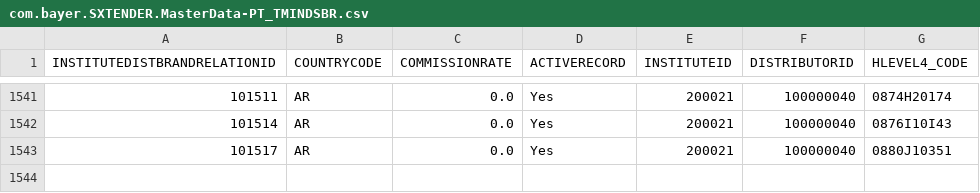
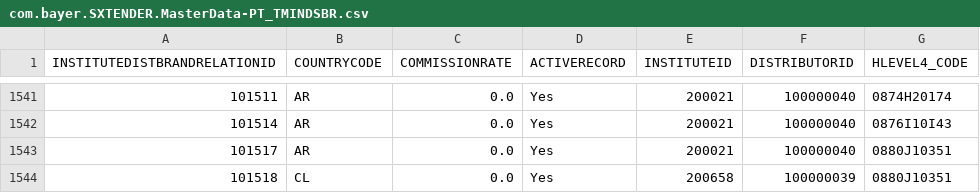
Before and after one commit to mandar-velankar/TNDR_FAST_BACKEND, a CSV file: db/csv/com.bayer.SXTENDER.MasterData-PT_TMINDSBR.csv, drawn as a sheet; only a part is shown, gaps mark what is left out; the diff names each change by its address in the sheet, - before the commit and + after, or states it on an @@ line.

Commit message:
Update to MEA external view for Excel

```diff
--- a/db/csv/com.bayer.SXTENDER.MasterData-PT_TMINDSBR.csv
+++ b/db/csv/com.bayer.SXTENDER.MasterData-PT_TMINDSBR.csv
+row 1544: 101518 | CL | 0.0 | Yes | 200658 | 100000039 | 0880J10351
```
Also changed, not shown: db/csv/com.bayer.SXTENDER.MasterData-PT_TMINSBRTR.csv, 4 other files.
